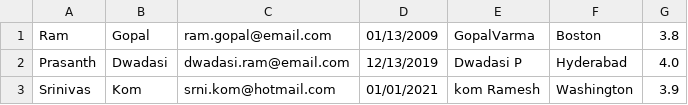
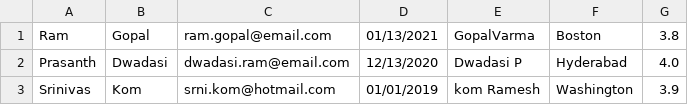
Before and after one commit to saiakhil8/CSYE6200-FinalProject-DayCareApplication, a CSV file: src/main/resources/csv-samples/students.csv, drawn as a sheet.

```diff
--- a/src/main/resources/csv-samples/students.csv
+++ b/src/main/resources/csv-samples/students.csv
@@ -1,3 +1,3 @@
-Ram,Gopal,ram.gopal@email.com,01/13/2009,GopalVarma,Boston,3.8
-Prasanth,Dwadasi,dwadasi.ram@email.com,12/13/2019,Dwadasi P,Hyderabad,4.0
-Srinivas,Kom,srni.kom@hotmail.com,01/01/2021,kom Ramesh,Washington,3.9
+Ram,Gopal,ram.gopal@email.com,01/13/2021,GopalVarma,Boston,3.8
+Prasanth,Dwadasi,dwadasi.ram@email.com,12/13/2020,Dwadasi P,Hyderabad,4.0
+Srinivas,Kom,srni.kom@hotmail.com,01/01/2019,kom Ramesh,Washington,3.9
```
Also changed, not shown: 3 other files.
